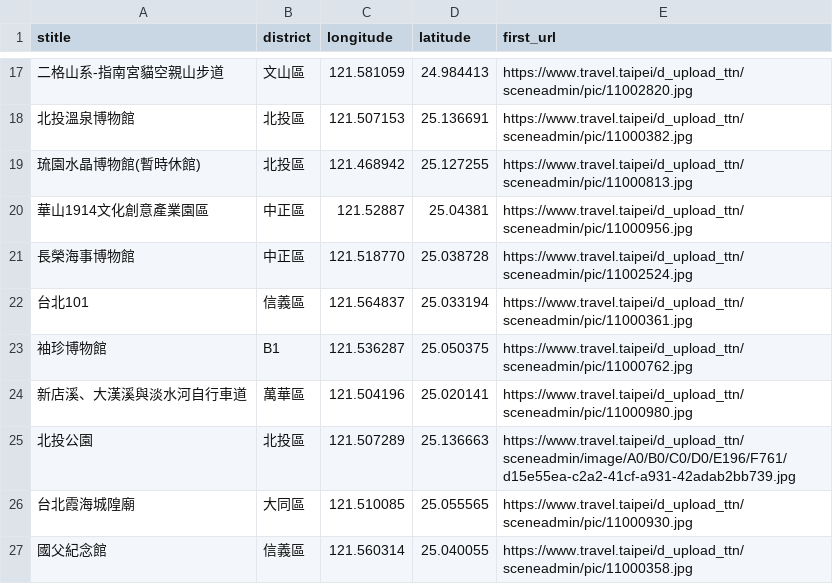
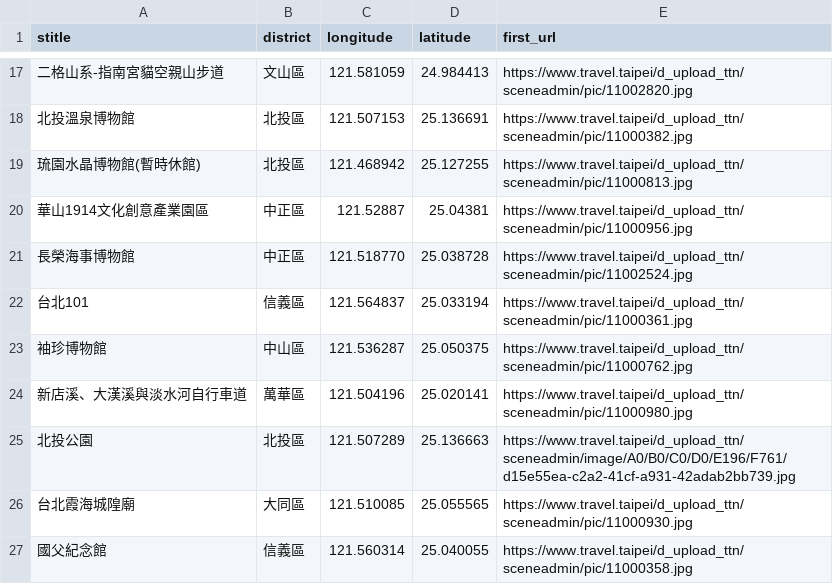
Before and after one commit to Shiuan-Chang/RSChang_week3.github.io, a CSV file: attraction.csv, drawn as a sheet; only a part is shown, gaps mark what is left out.

```diff
--- a/attraction.csv
+++ b/attraction.csv
@@ -22,3 +22,3 @@ stitle,district,longitude,latitude,first_url
 台北101,信義區,121.564837,25.033194,https://www.travel.taipei/d_upload_ttn/sceneadmin/pic/11000361.jpg
-袖珍博物館,B1,121.536287,25.050375,https://www.travel.taipei/d_upload_ttn/sceneadmin/pic/11000762.jpg
+袖珍博物館,中山區,121.536287,25.050375,https://www.travel.taipei/d_upload_ttn/sceneadmin/pic/11000762.jpg
 新店溪、大漢溪與淡水河自行車道,萬華區,121.504196,25.020141,https://www.travel.taipei/d_upload_ttn/sceneadmin/pic/11000980.jpg
```
Also changed, not shown: mrt.csv, 1 other file.
